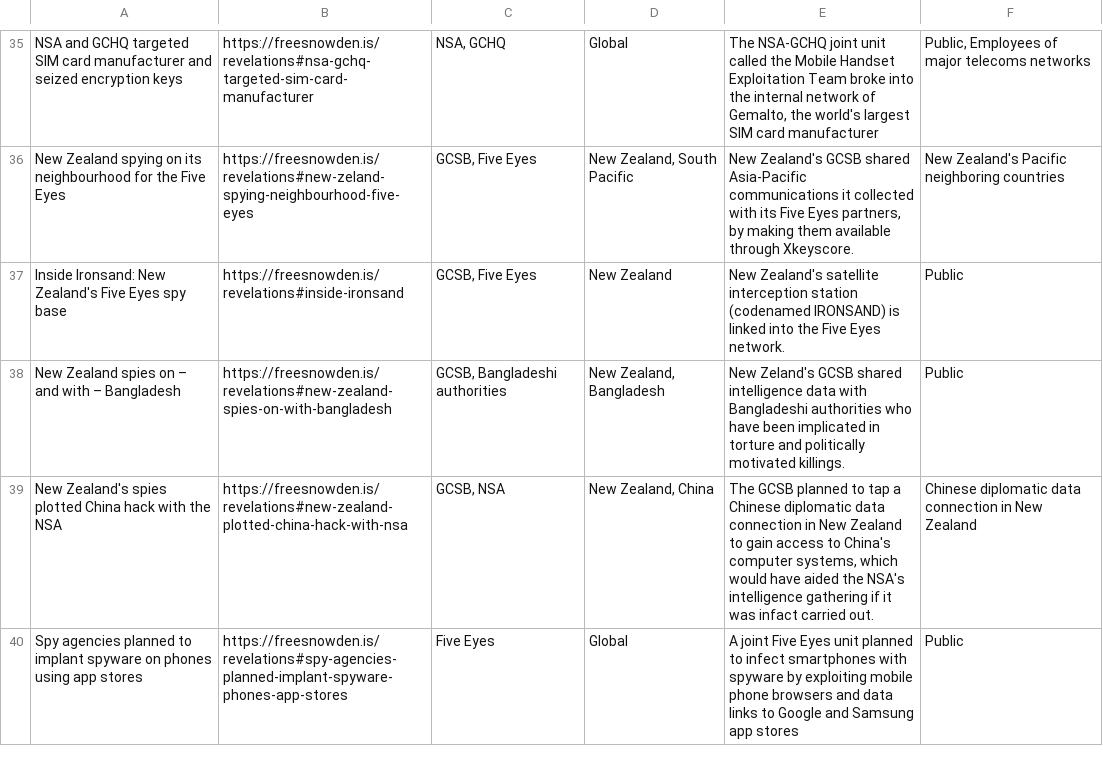
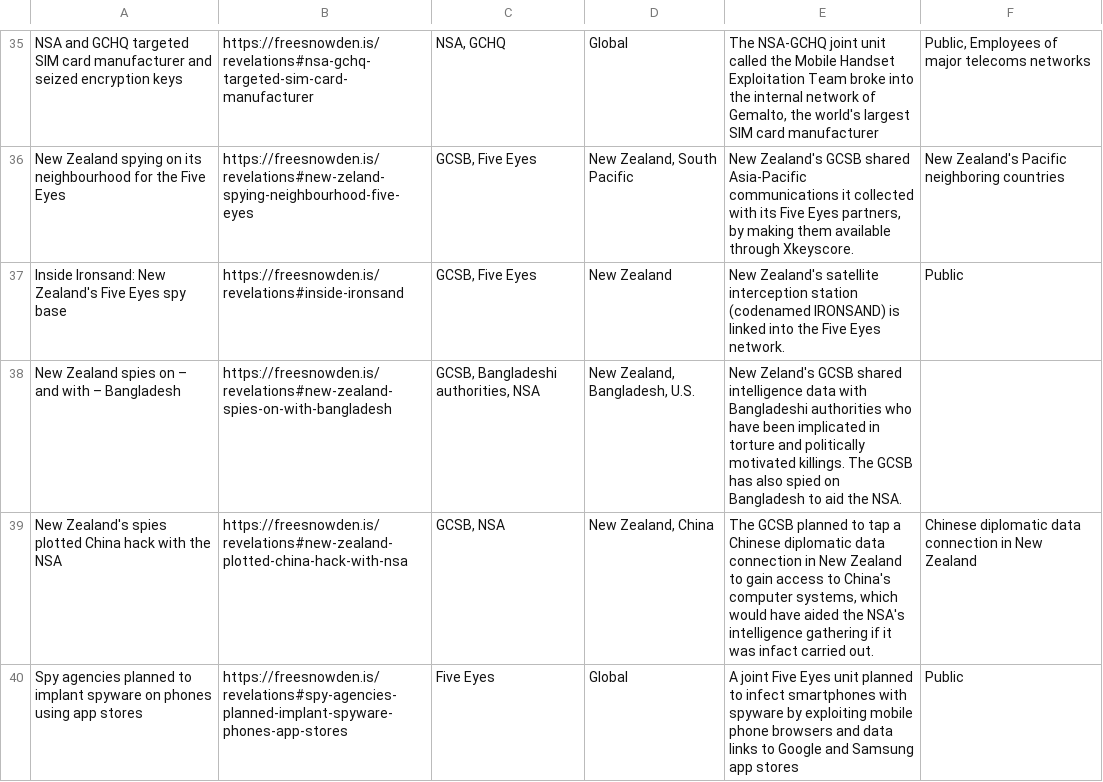
Before and after one commit to surveillance-without-borders/surveillance-without-borders, a CSV file: app/data/CollaborationINT.csv, drawn as a sheet; only a part is shown, gaps mark what is left out.

```diff
--- a/app/data/CollaborationINT.csv
+++ b/app/data/CollaborationINT.csv
@@ -37,3 +37,3 @@ New Zealand spying on its neighbourhood for the Five Eyes,https://freesnowden.is
 Inside Ironsand: New Zealand's Five Eyes spy base,https://freesnowden.is/revelations#inside-ironsand ,"GCSB, Five Eyes",New Zealand,New Zealand's satellite interception station (codenamed IRONSAND) is linked into the Five Eyes network. ,Public
-New Zealand spies on – and with – Bangladesh,https://freesnowden.is/revelations#new-zealand-spies-on-with-bangladesh ,"GCSB, Bangladeshi authorities","New Zealand, Bangladesh",New Zeland's GCSB shared intelligence data with Bangladeshi authorities who have been implicated in torture and politically motivated killings. ,Public
+New Zealand spies on – and with – Bangladesh,https://freesnowden.is/revelations#new-zealand-spies-on-with-bangladesh ,"GCSB, Bangladeshi authorities, NSA","New Zealand, Bangladesh, U.S.",New Zeland's GCSB shared intelligence data with Bangladeshi authorities who have been implicated in torture and politically motivated killings. The GCSB has also spied on Bangladesh to aid the NSA.,
 New Zealand's spies plotted China hack with the NSA,https://freesnowden.is/revelations#new-zealand-plotted-china-hack-with-nsa ,"GCSB, NSA","New Zealand, China","The GCSB planned to tap a Chinese diplomatic data connection in New Zealand to gain access to China's computer systems, which would have aided the NSA's intelligence gathering if it was infact carried out. ",Chinese diplomatic data connection in New Zealand
```
Also changed, not shown: app/data/CollaborationIAC.csv, app/data/Corporations.csv, 3 other files.
